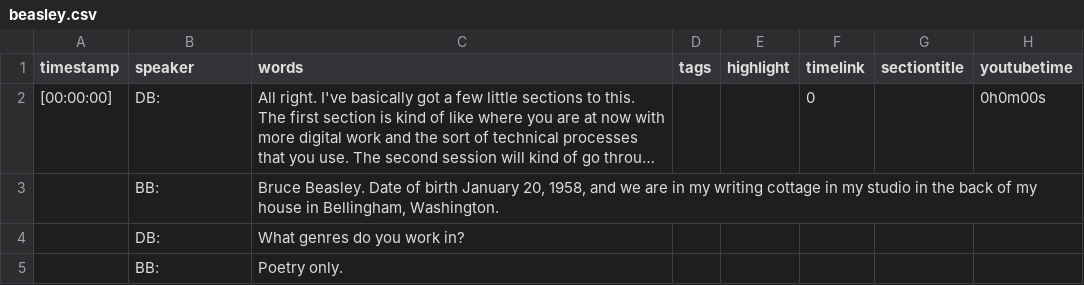
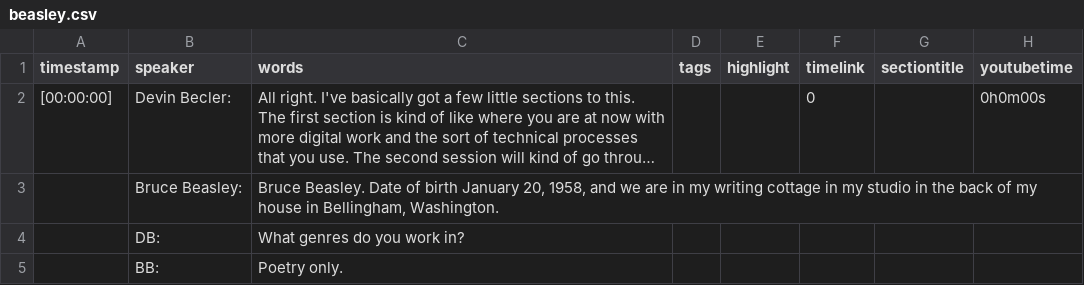
Before and after one commit to ctrlshifty/ctrlshifty.github.io, a CSV file: data/csv/beasley.csv, drawn as a sheet; only a part is shown; long unchanged cells end in …; the diff names each change by its address in the sheet, - before the commit and + after, or states it on an @@ line.

```diff
--- a/data/csv/beasley.csv
+++ b/data/csv/beasley.csv
-B2 (speaker): DB:
+B2 (speaker): Devin Becler:
-B3 (speaker): BB:
+B3 (speaker): Bruce Beasley:
```
Also changed, not shown: data/csv/gerstler.csv, data/csv/gluck.csv, 21 other files.
